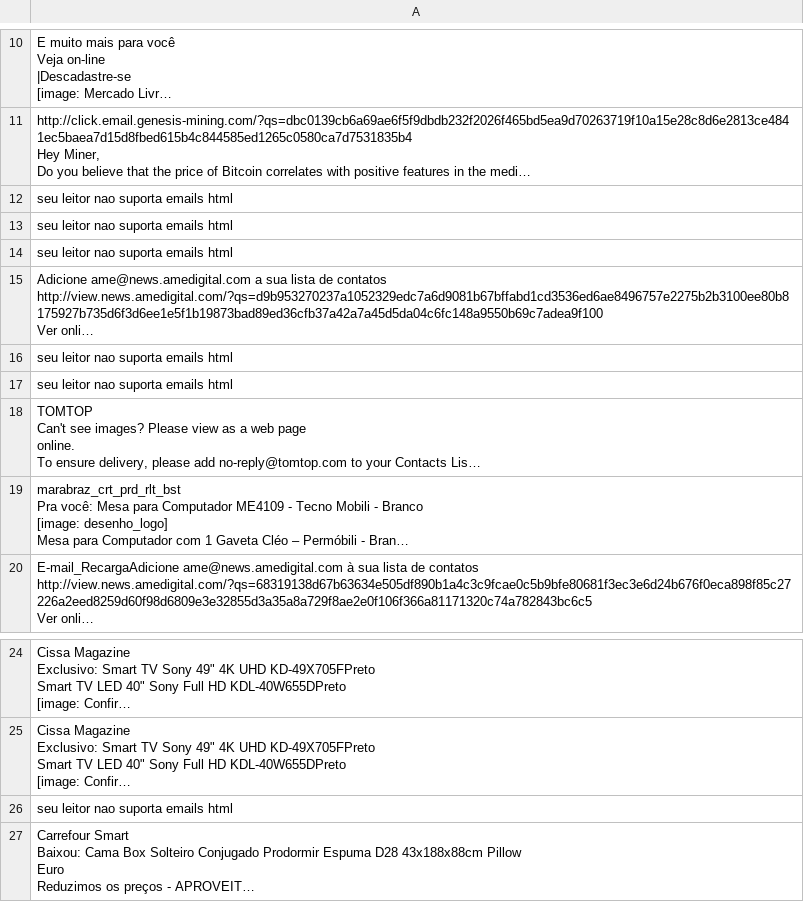
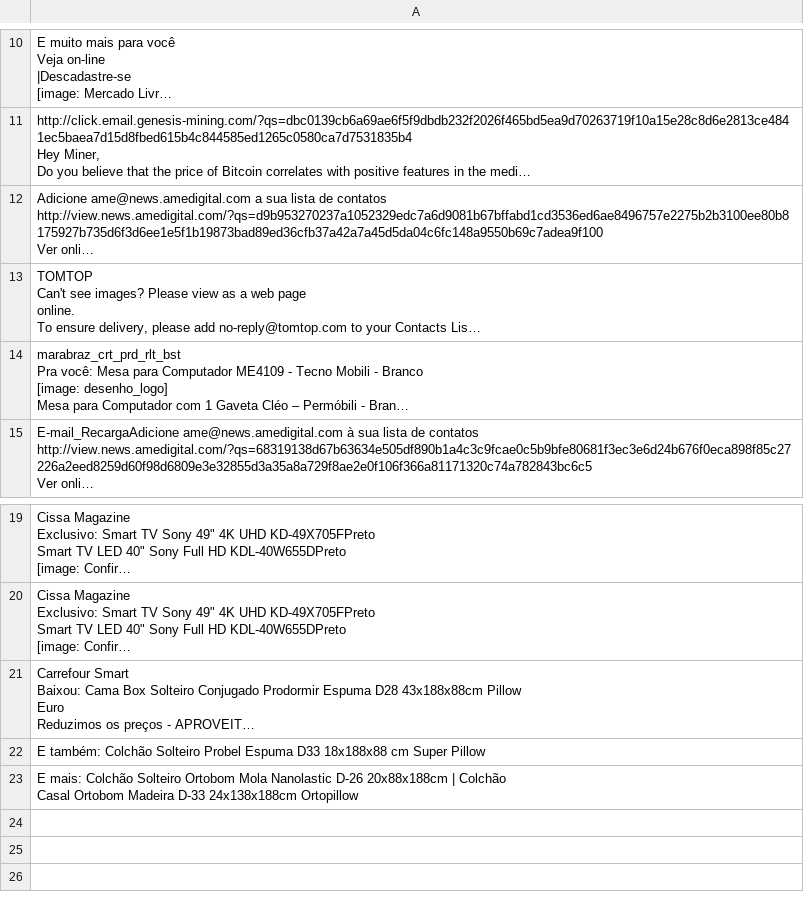
Before and after one commit to ddeniel1/EP2-IA, a CSV file: mailReader/Spam.csv, drawn as a sheet; only a part is shown, gaps mark what is left out; the shorter side is filled out with more unchanged rows; long unchanged cells end in …; the diff names each change by its address in the sheet, - before the commit and + after, or states it on an @@ line.

```diff
--- a/mailReader/Spam.csv
+++ b/mailReader/Spam.csv
-row 12: seu leitor nao suporta emails html
-row 13: seu leitor nao suporta emails html
-row 14: seu leitor nao suporta emails html
-row 16: seu leitor nao suporta emails html
-row 17: seu leitor nao suporta emails html
-row 26: seu leitor nao suporta emails html
```
Also changed, not shown: mailReader/noSpam2.csv, 1 other file.
